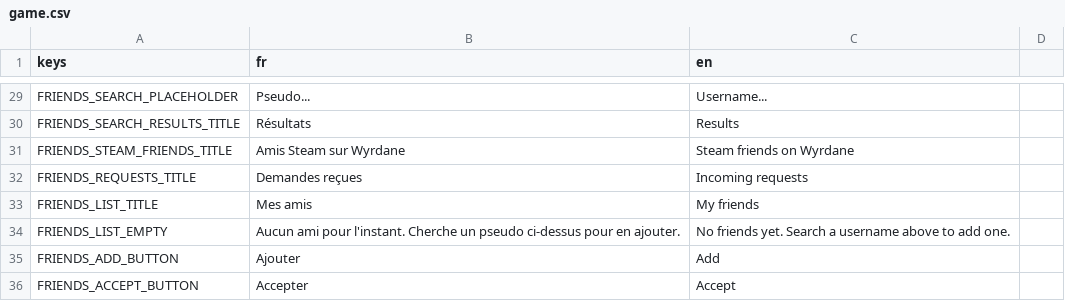
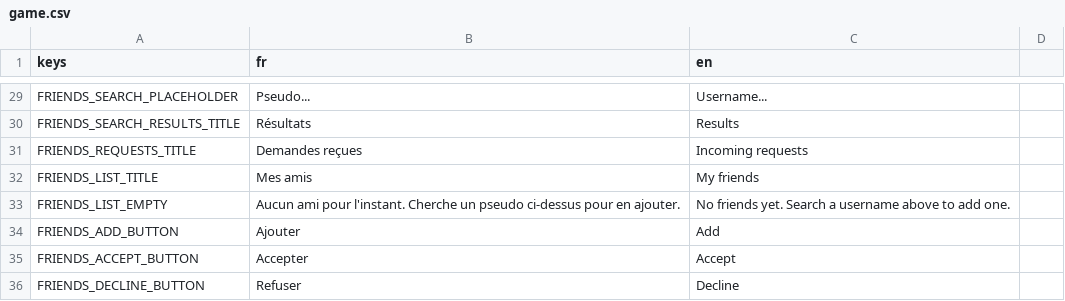
Before and after one commit to Nicolas82200/Wyrdane, a CSV file: translations/game.csv, drawn as a sheet; only a part is shown, gaps mark what is left out; the shorter side is filled out with more unchanged rows.

Commit message:
feat: auto-add Steam friends, enlarge friend names
Steam friends who play Wyrdane now show up directly in "Mes amis" (the
backend accepts the friendship automatically, no manual add or accept
step needed) instead of a separate discovery list. Friend row usernames
bumped from BODY to SECTION for readability.

```diff
--- a/translations/game.csv
+++ b/translations/game.csv
@@ -30,3 +30,2 @@ FRIENDS_SEARCH_PLACEHOLDER,"Pseudo...","Username..."
 FRIENDS_SEARCH_RESULTS_TITLE,"Résultats","Results"
-FRIENDS_STEAM_FRIENDS_TITLE,"Amis Steam sur Wyrdane","Steam friends on Wyrdane"
 FRIENDS_REQUESTS_TITLE,"Demandes reçues","Incoming requests"
```
Also changed, not shown: 4 other files.
